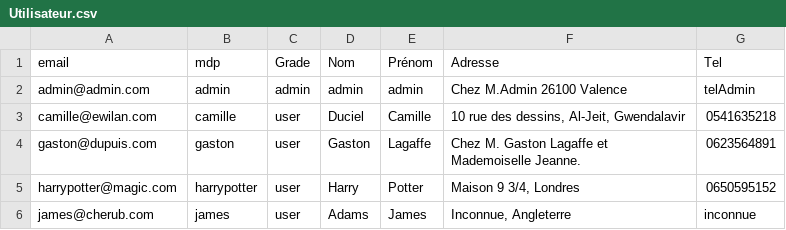
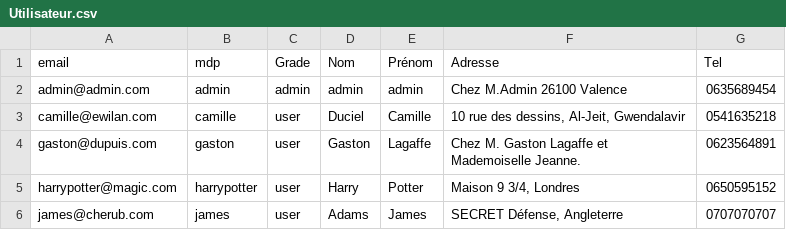
Before and after one commit to dedaleDev/BookWorm, a CSV file: data/Utilisateur.csv, drawn as a sheet.

Commit message:
added support for utilisateur editing, createAccount, and fix minor bugs

```diff
--- a/data/Utilisateur.csv
+++ b/data/Utilisateur.csv
@@ -1,3 +1,3 @@
 "email";"mdp";"Grade";"Nom";"Prénom";"Adresse";"Tel"
-"admin@admin.com";"admin";"admin";"admin";"admin";"Chez M.Admin 26100 Valence";"telAdmin"
+"admin@admin.com";"admin";"admin";"admin";"admin";"Chez M.Admin 26100 Valence";"0635689454"
 "camille@ewilan.com";"camille";"user";"Duciel";"Camille";"10 rue des dessins, Al-Jeit, Gwendalavir";"0541635218"
@@ -5,2 +5,2 @@
 "harrypotter@magic.com";"harrypotter";"user";"Harry ";"Potter ";"Maison 9 3/4, Londres";"0650595152"
-"james@cherub.com";"james";"user";"Adams";"James";"Inconnue, Angleterre";"inconnue"
+"james@cherub.com";"james";"user";"Adams";"James";"SECRET Défense, Angleterre";"0707070707"
```
Also changed, not shown: 20 other files.
